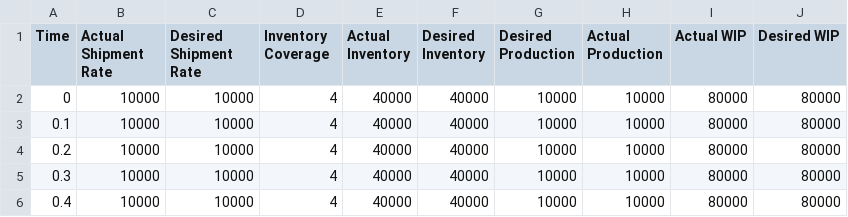
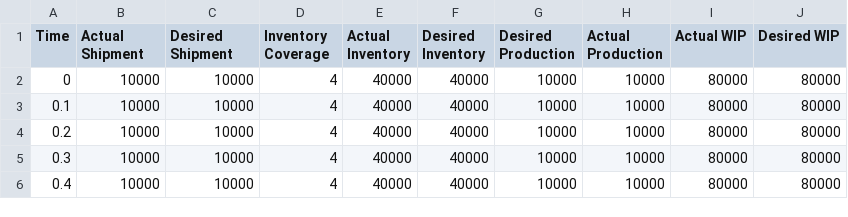
Before and after one commit to yshun2272/business-dynamics, a CSV file: Production Model.csv, drawn as a sheet; only a part is shown.

Commit message:
Update Production Model.csv

```diff
--- a/Production Model.csv
+++ b/Production Model.csv
@@ -1,2 +1,2 @@
-Time,Actual Shipment Rate,Desired Shipment Rate,Inventory Coverage,Actual Inventory,Desired Inventory,Desired Production,Actual Production,Actual WIP,Desired WIP
+Time,Actual Shipment,Desired Shipment,Inventory Coverage,Actual Inventory,Desired Inventory,Desired Production,Actual Production,Actual WIP,Desired WIP
 0,10000,10000,4,40000,40000,10000,10000,80000,80000
```
